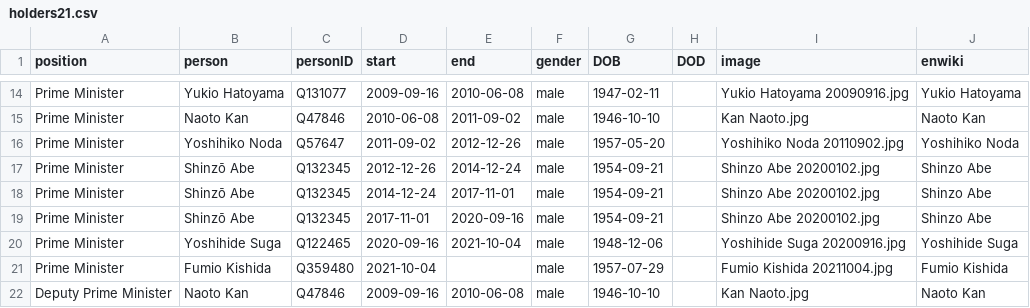
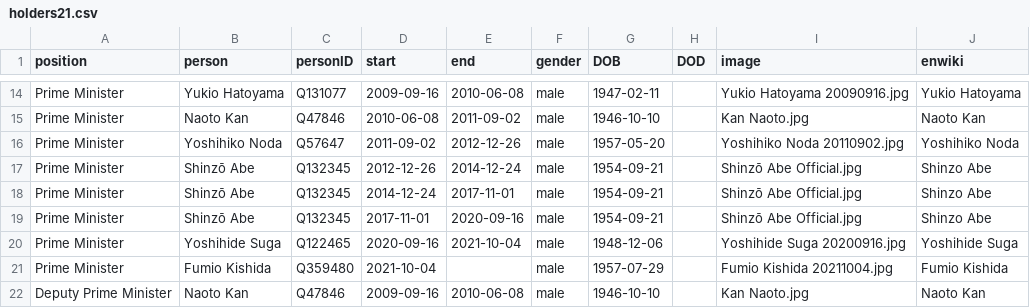
Before and after one commit to every-politician-scrapers/japan-ministers, a CSV file: html/holders21.csv, drawn as a sheet; only a part is shown, gaps mark what is left out; the diff covers the shown part only.

```diff
--- a/html/holders21.csv
+++ b/html/holders21.csv
@@ -16,5 +16,5 @@ Prime Minister,Naoto Kan,Q47846,2010-06-08,2011-09-02,male,1946-10-10,,Kan Naoto
 Prime Minister,Yoshihiko Noda,Q57647,2011-09-02,2012-12-26,male,1957-05-20,,Yoshihiko Noda 20110902.jpg,Yoshihiko Noda
-Prime Minister,Shinzō Abe,Q132345,2012-12-26,2014-12-24,male,1954-09-21,,Shinzo Abe 20200102.jpg,Shinzo Abe
-Prime Minister,Shinzō Abe,Q132345,2014-12-24,2017-11-01,male,1954-09-21,,Shinzo Abe 20200102.jpg,Shinzo Abe
-Prime Minister,Shinzō Abe,Q132345,2017-11-01,2020-09-16,male,1954-09-21,,Shinzo Abe 20200102.jpg,Shinzo Abe
+Prime Minister,Shinzō Abe,Q132345,2012-12-26,2014-12-24,male,1954-09-21,,Shinzō Abe Official.jpg,Shinzo Abe
+Prime Minister,Shinzō Abe,Q132345,2014-12-24,2017-11-01,male,1954-09-21,,Shinzō Abe Official.jpg,Shinzo Abe
+Prime Minister,Shinzō Abe,Q132345,2017-11-01,2020-09-16,male,1954-09-21,,Shinzō Abe Official.jpg,Shinzo Abe
 Prime Minister,Yoshihide Suga,Q122465,2020-09-16,2021-10-04,male,1948-12-06,,Yoshihide Suga 20200916.jpg,Yoshihide Suga
```
Also changed, not shown: 27 edited cells elsewhere in this file, html/current.csv, html/legislators.csv, 1 other file.
